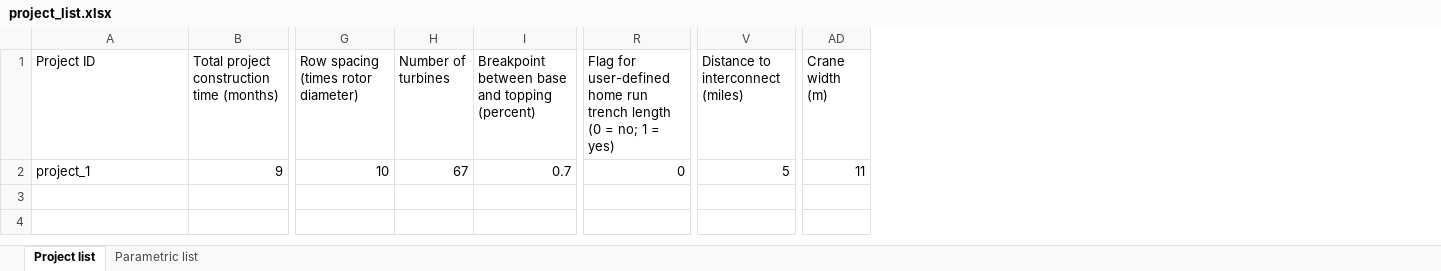
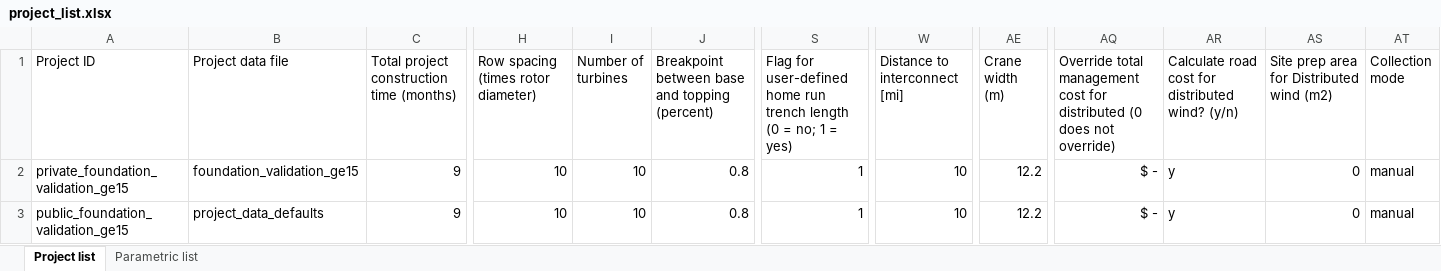
Before and after one commit to WISDEM/LandBOSSE, an Excel workbook: project_input_template/project_list.xlsx, sheet Project list, drawn as a sheet; only a part is shown, gaps mark what is left out; values as stored, in another font and other column widths than the file's, no borders; removed rows and columns are numbered as before the commit, all else as after; rows hold the shown columns only; the diff names each change by its address in the sheet, - before the commit and + after, or states it on an @@ line.

Commit message:
Integrated Distributed and Hybrid Integration changes. Fixed a few bugs that I found.

```diff
--- a/project_input_template/project_list.xlsx (sheet Project list)
+++ b/project_input_template/project_list.xlsx (sheet Project list)
+column B (Project data file), row 3: project_data_defaults
-column V (Distance to interconnect (miles)), row 2: 5
+column W (Distance to interconnect [mi]), row 3: 10
+column AQ, row 1: Override total management cost for distributed (0 does not override); row 3: $ -
+column AR, row 1: Calculate road cost for distributed wind? (y/n); row 3: y
+column AS, row 1: Site prep area for Distributed wind (m2); row 3: 0
+column AT (Collection mode), row 3: manual
+row 2: private_foundation_validation_ge15 | foundation_validation_ge15 | 9 | 10 | 10 | 0.8 | 1 | 10 | 12.2 | $ - | y | 0 | manual
-A3 (Project ID): project_1
+A3 (Project ID): public_foundation_validation_ge15
-I3 (Number of turbines): 67
+I3 (Number of turbines): 10
-J3: 0.7
+J3: 0.8
-S3: 0
+S3: 1
-AE3 (Crane width (m)): 11
+AE3 (Crane width (m)): 12.2
```
Also changed, not shown: 11 other files.
